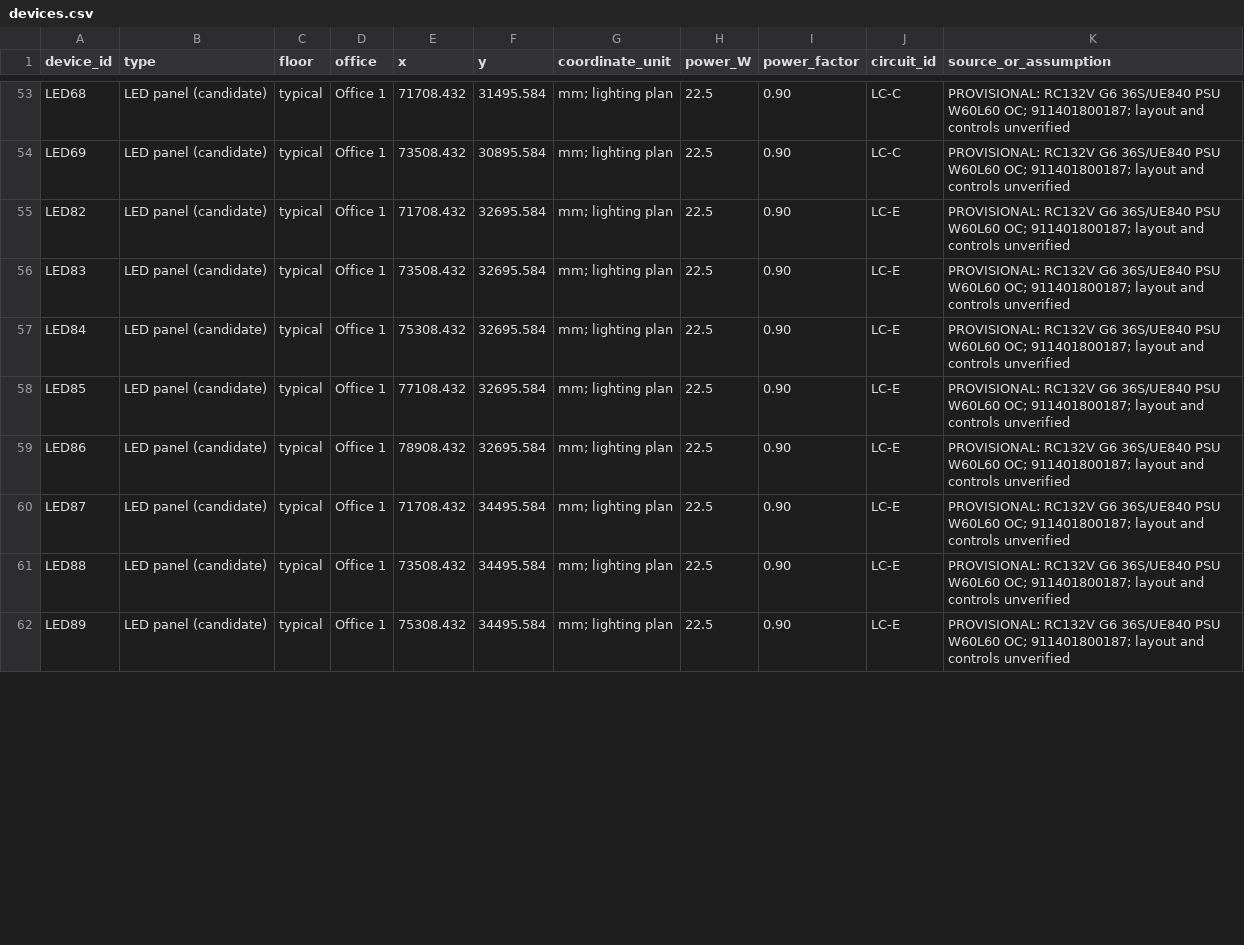
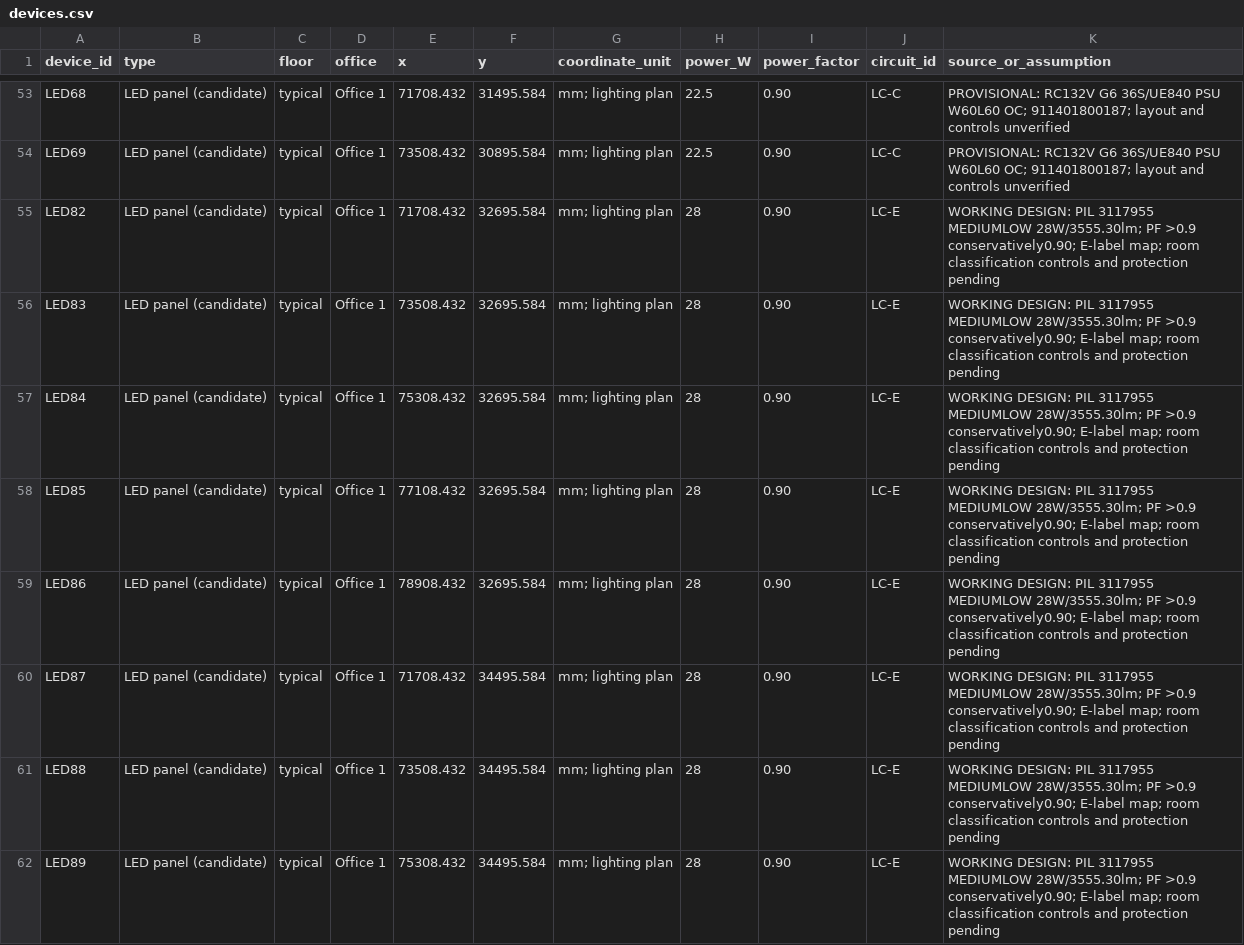
Before and after one commit to LYUml/polyu_bse3124, a CSV file: 04_Design_Outputs/data/devices.csv, drawn as a sheet; only a part is shown, gaps mark what is left out; the diff covers the shown part only.

```diff
--- a/04_Design_Outputs/data/devices.csv
+++ b/04_Design_Outputs/data/devices.csv
@@ -54,9 +54,9 @@ LED68,LED panel (candidate),typical,Office 1,71708.432,31495.584,mm; lighting pl
 LED69,LED panel (candidate),typical,Office 1,73508.432,30895.584,mm; lighting plan,22.5,0.90,LC-C,PROVISIONAL: RC132V G6 36S/UE840 PSU W60L60 OC; 911401800187; layout and controls unverified
-LED82,LED panel (candidate),typical,Office 1,71708.432,32695.584,mm; lighting plan,22.5,0.90,LC-E,PROVISIONAL: RC132V G6 36S/UE840 PSU W60L60 OC; 911401800187; layout and controls unverified
-LED83,LED panel (candidate),typical,Office 1,73508.432,32695.584,mm; lighting plan,22.5,0.90,LC-E,PROVISIONAL: RC132V G6 36S/UE840 PSU W60L60 OC; 911401800187; layout and controls unverified
-LED84,LED panel (candidate),typical,Office 1,75308.432,32695.584,mm; lighting plan,22.5,0.90,LC-E,PROVISIONAL: RC132V G6 36S/UE840 PSU W60L60 OC; 911401800187; layout and controls unverified
-LED85,LED panel (candidate),typical,Office 1,77108.432,32695.584,mm; lighting plan,22.5,0.90,LC-E,PROVISIONAL: RC132V G6 36S/UE840 PSU W60L60 OC; 911401800187; layout and controls unverified
-LED86,LED panel (candidate),typical,Office 1,78908.432,32695.584,mm; lighting plan,22.5,0.90,LC-E,PROVISIONAL: RC132V G6 36S/UE840 PSU W60L60 OC; 911401800187; layout and controls unverified
-LED87,LED panel (candidate),typical,Office 1,71708.432,34495.584,mm; lighting plan,22.5,0.90,LC-E,PROVISIONAL: RC132V G6 36S/UE840 PSU W60L60 OC; 911401800187; layout and controls unverified
-LED88,LED panel (candidate),typical,Office 1,73508.432,34495.584,mm; lighting plan,22.5,0.90,LC-E,PROVISIONAL: RC132V G6 36S/UE840 PSU W60L60 OC; 911401800187; layout and controls unverified
-LED89,LED panel (candidate),typical,Office 1,75308.432,34495.584,mm; lighting plan,22.5,0.90,LC-E,PROVISIONAL: RC132V G6 36S/UE840 PSU W60L60 OC; 911401800187; layout and controls unverified
+LED82,LED panel (candidate),typical,Office 1,71708.432,32695.584,mm; lighting plan,28,0.90,LC-E,WORKING DESIGN: PIL 3117955 MEDIUMLOW 28W/3555.30lm; PF >0.9 conservatively0.90; E-label map; room classification controls and protection pending
+LED83,LED panel (candidate),typical,Office 1,73508.432,32695.584,mm; lighting plan,28,0.90,LC-E,WORKING DESIGN: PIL 3117955 MEDIUMLOW 28W/3555.30lm; PF >0.9 conservatively0.90; E-label map; room classification controls and protection pending
+LED84,LED panel (candidate),typical,Office 1,75308.432,32695.584,mm; lighting plan,28,0.90,LC-E,WORKING DESIGN: PIL 3117955 MEDIUMLOW 28W/3555.30lm; PF >0.9 conservatively0.90; E-label map; room classification controls and protection pending
+LED85,LED panel (candidate),typical,Office 1,77108.432,32695.584,mm; lighting plan,28,0.90,LC-E,WORKING DESIGN: PIL 3117955 MEDIUMLOW 28W/3555.30lm; PF >0.9 conservatively0.90; E-label map; room classification controls and protection pending
+LED86,LED panel (candidate),typical,Office 1,78908.432,32695.584,mm; lighting plan,28,0.90,LC-E,WORKING DESIGN: PIL 3117955 MEDIUMLOW 28W/3555.30lm; PF >0.9 conservatively0.90; E-label map; room classification controls and protection pending
+LED87,LED panel (candidate),typical,Office 1,71708.432,34495.584,mm; lighting plan,28,0.90,LC-E,WORKING DESIGN: PIL 3117955 MEDIUMLOW 28W/3555.30lm; PF >0.9 conservatively0.90; E-label map; room classification controls and protection pending
+LED88,LED panel (candidate),typical,Office 1,73508.432,34495.584,mm; lighting plan,28,0.90,LC-E,WORKING DESIGN: PIL 3117955 MEDIUMLOW 28W/3555.30lm; PF >0.9 conservatively0.90; E-label map; room classification controls and protection pending
+LED89,LED panel (candidate),typical,Office 1,75308.432,34495.584,mm; lighting plan,28,0.90,LC-E,WORKING DESIGN: PIL 3117955 MEDIUMLOW 28W/3555.30lm; PF >0.9 conservatively0.90; E-label map; room classification controls and protection pending
```
Also changed, not shown: 1 removed row and 12 edited cells elsewhere in this file, 04_Design_Outputs/data/circuits.csv, 04_Design_Outputs/data/incoming_demand_scenario.csv, 3 other files.
